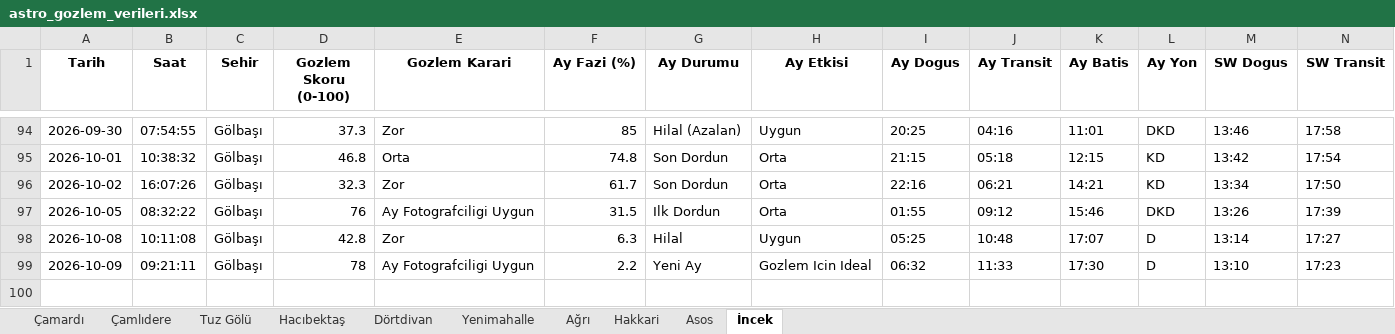
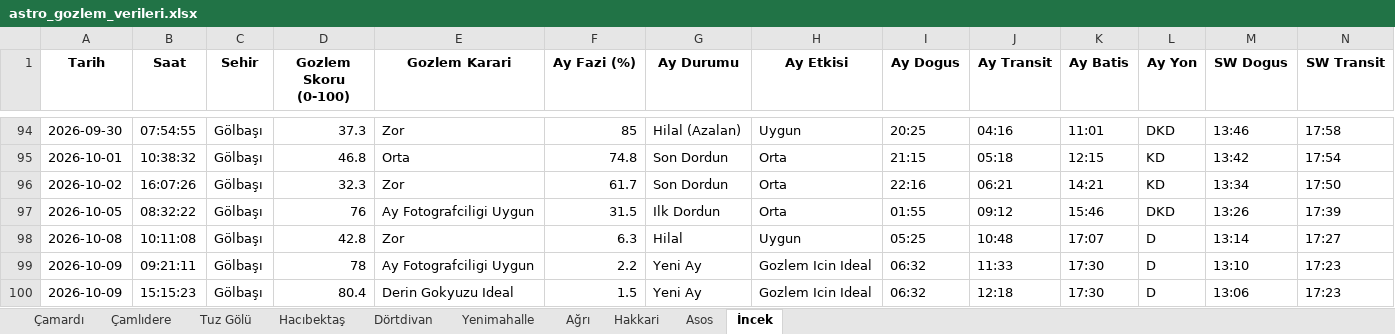
Before and after one commit to muhdogan-max/astro-gozlem, an Excel workbook: HavaTakip/astro_gozlem_verileri.xlsx, sheet İncek, drawn as a sheet; only a part is shown, gaps mark what is left out; values as stored, in another font and other column widths than the file's, no borders; rows hold the shown columns only; the diff names each change by its address in the sheet, - before the commit and + after, or states it on an @@ line.

Commit message:
Otomatik guncelleme: astro_gozlem_verileri.xlsx

```diff
--- a/HavaTakip/astro_gozlem_verileri.xlsx (sheet İncek)
+++ b/HavaTakip/astro_gozlem_verileri.xlsx (sheet İncek)
+row 100: 2026-10-09 | 15:15:23 | Gölbaşı | 80.4 | Derin Gokyuzu Ideal | 1.5 | Yeni Ay | Gozlem Icin Ideal | 06:32 | 12:18 | 17:30 | D | 13:06 | 17:23
```
Also changed, not shown: sheet Dörtdivan, sheet Asos, sheet Çamardı, sheet Tuz Gölü, sheet Yenimahalle, sheet Çamlıdere, 3 more sheets.
